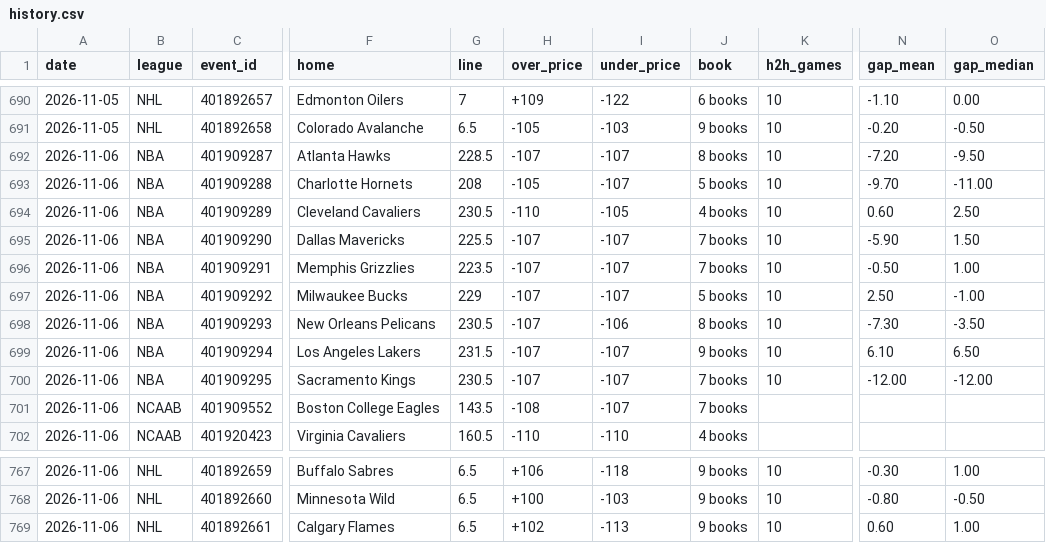
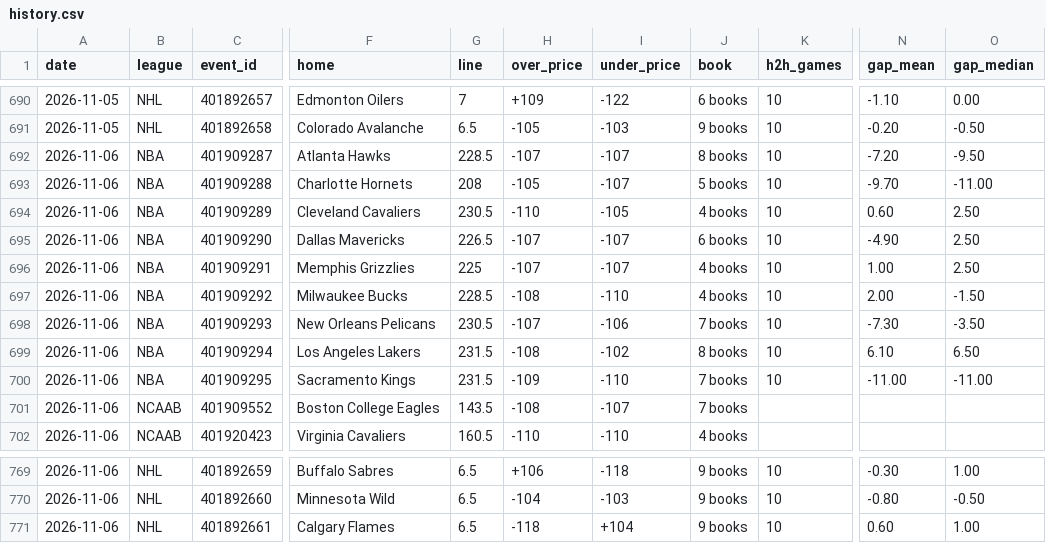
Before and after one commit to Silentprodigy-rnt/yugi-sb-bot-v2, a CSV file: docs/history.csv, drawn as a sheet; only a part is shown, gaps mark what is left out; addresses are those after the commit; the diff covers the shown part only; the diff names each change by its address in the sheet, - before the commit and + after, or states it on an @@ line.

```diff
--- a/docs/history.csv
+++ b/docs/history.csv
-G695 (line): 225.5
+G695 (line): 226.5
-J695 (book): 7 books
+J695 (book): 6 books
-N695 (gap_mean): -5.90
+N695 (gap_mean): -4.90
-O695 (gap_median): 1.50
+O695 (gap_median): 2.50
-G696 (line): 223.5
+G696 (line): 225
-J696 (book): 7 books
+J696 (book): 4 books
-N696 (gap_mean): -0.50
+N696 (gap_mean): 1.00
-O696 (gap_median): 1.00
+O696 (gap_median): 2.50
-G697 (line): 229
+G697 (line): 228.5
-H697 (over_price): -107
+H697 (over_price): -108
-I697 (under_price): -107
+I697 (under_price): -110
-J697 (book): 5 books
+J697 (book): 4 books
-N697 (gap_mean): 2.50
+N697 (gap_mean): 2.00
-O697 (gap_median): -1.00
+O697 (gap_median): -1.50
-J698 (book): 8 books
+J698 (book): 7 books
-H699 (over_price): -107
+H699 (over_price): -108
-I699 (under_price): -107
+I699 (under_price): -102
-J699 (book): 9 books
+J699 (book): 8 books
-G700 (line): 230.5
+G700 (line): 231.5
-H700 (over_price): -107
+H700 (over_price): -109
-I700 (under_price): -107
+I700 (under_price): -110
-N700 (gap_mean): -12.00
+N700 (gap_mean): -11.00
-O700 (gap_median): -12.00
+O700 (gap_median): -11.00
-H770 (over_price): +100
+H770 (over_price): -104
-H771 (over_price): +102
+H771 (over_price): -118
-I771 (under_price): -113
+I771 (under_price): +104
```
Also changed, not shown: 2 added rows and 69 edited cells elsewhere in this file, 2 other files.
